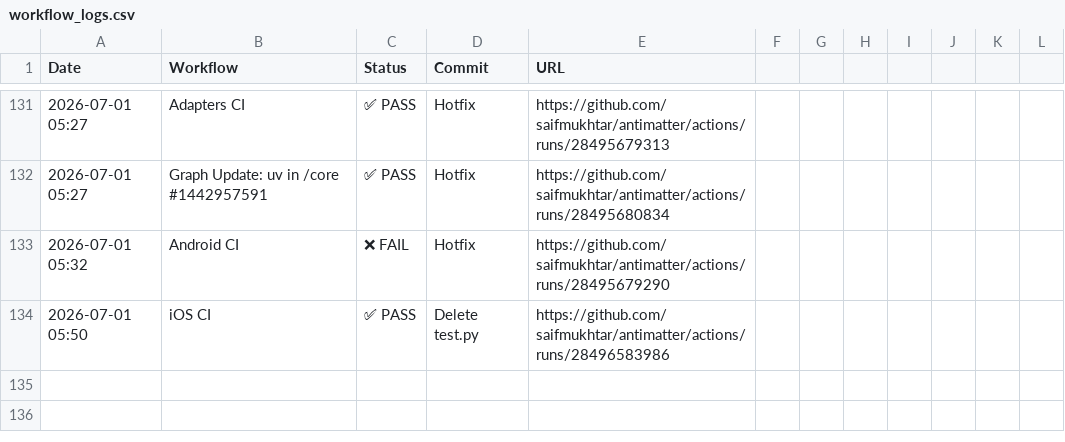
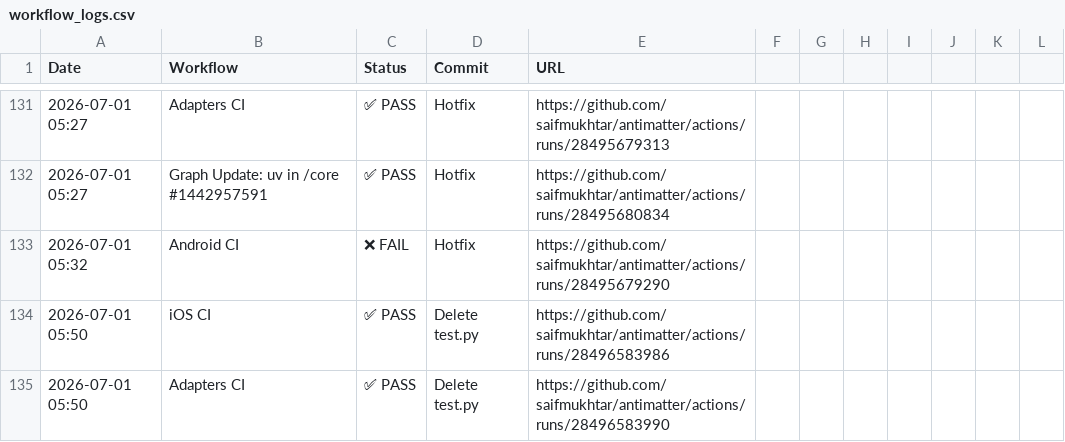
Before and after one commit to saifmukhtar/antimatter, a CSV file: .github/ci-logs/workflow_logs.csv, drawn as a sheet; only a part is shown, gaps mark what is left out; the diff names each change by its address in the sheet, - before the commit and + after, or states it on an @@ line.

```diff
--- a/.github/ci-logs/workflow_logs.csv
+++ b/.github/ci-logs/workflow_logs.csv
+row 135: 2026-07-01 05:50 | Adapters CI | ✅ PASS | Delete test.py | https://github.com/saifmukhtar/antimatter/actions/runs/28496583990
```
Also changed, not shown: 1 other file.
